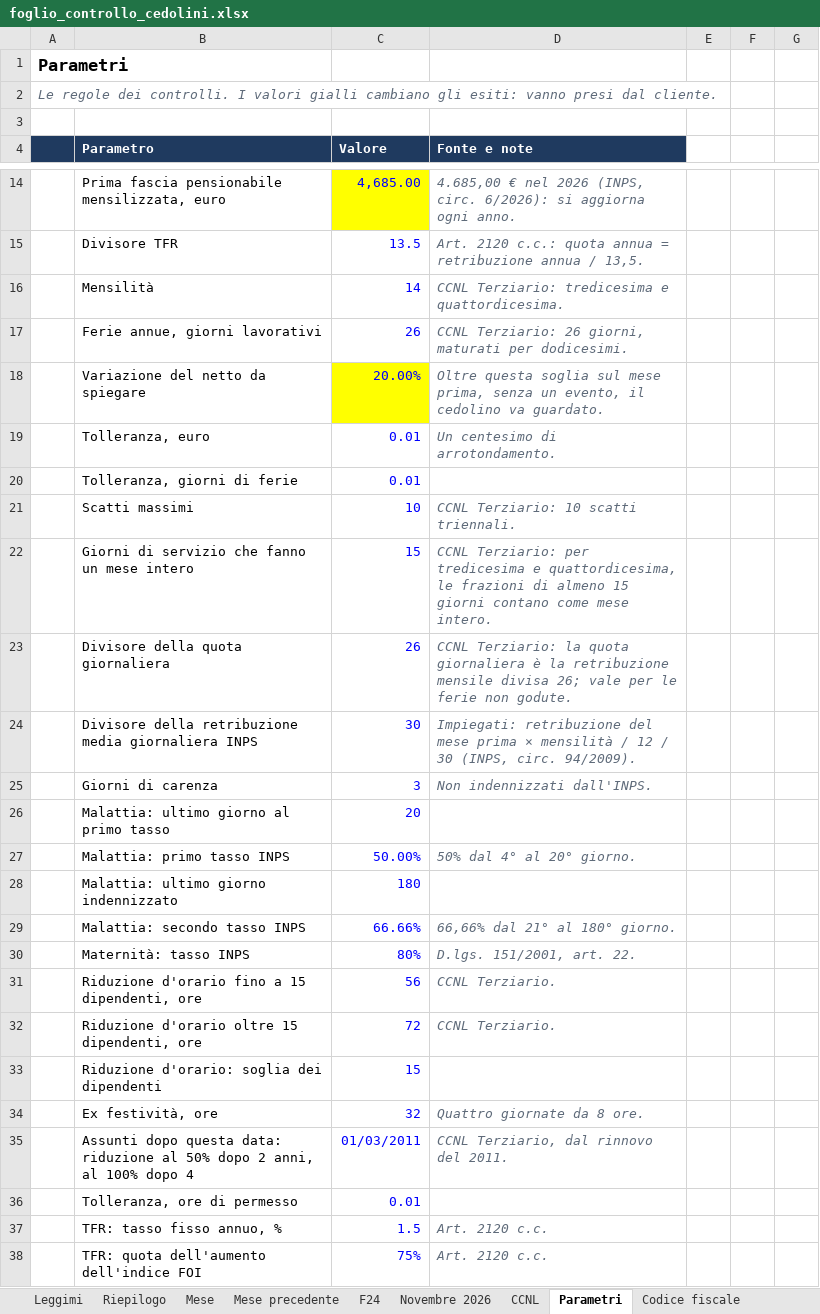
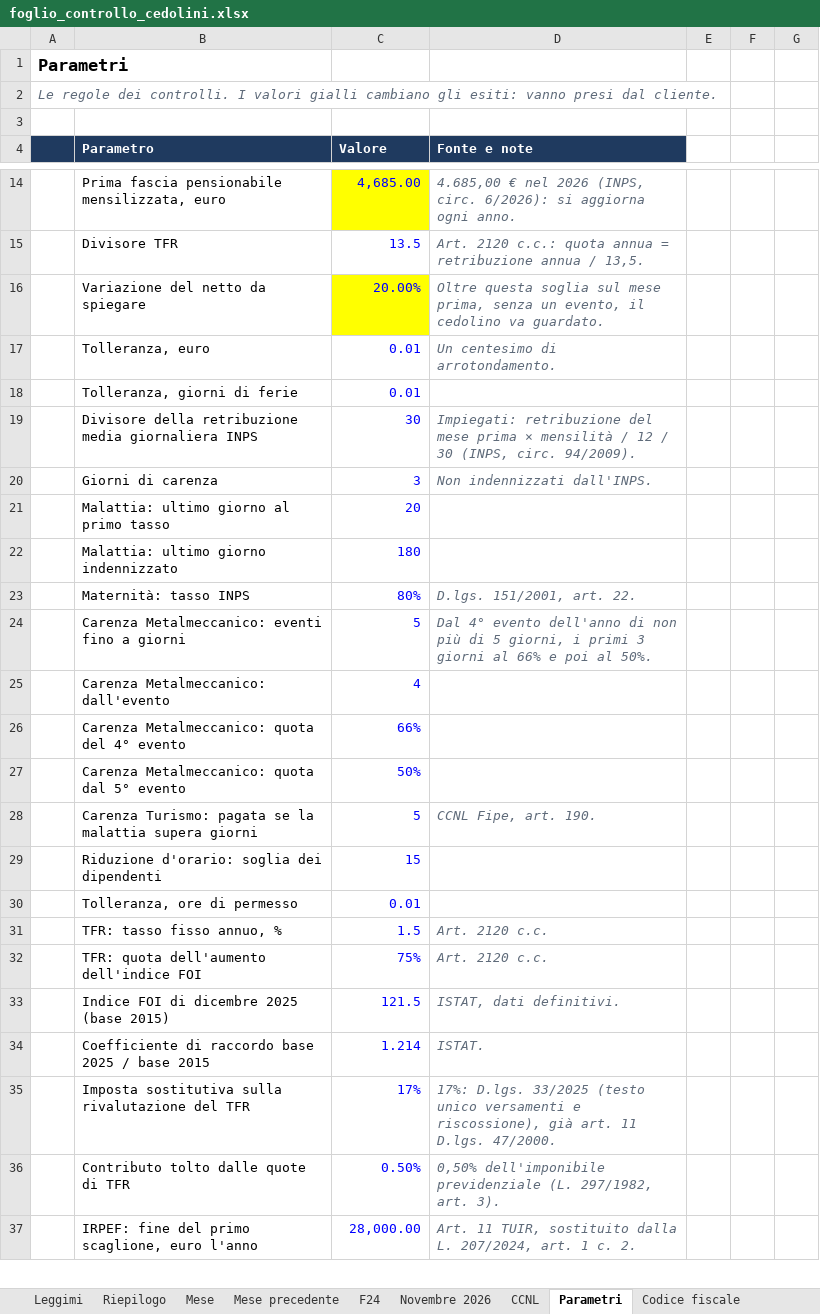
Before and after one commit to D0M3N1C0X/controlli-cedolini, an Excel workbook: deliverables/foglio_controllo_cedolini.xlsx, sheet Parametri, drawn as a sheet; only a part is shown, gaps mark what is left out; the shorter side is filled out with more unchanged rows; values as stored, in another font and other column widths than the file's, no borders; removed rows and columns are numbered as before the commit, all else as after; the diff covers the shown part only; the diff names each change by its address in the sheet, - before the commit and + after, or states it on an @@ line.

```diff
--- a/deliverables/foglio_controllo_cedolini.xlsx (sheet Parametri)
+++ b/deliverables/foglio_controllo_cedolini.xlsx (sheet Parametri)
-row 16:  | Mensilità | 14 | CCNL Terziario: tredicesima e quattordicesima.
-row 17:  | Ferie annue, giorni lavorativi | 26 | CCNL Terziario: 26 giorni, maturati per dodicesimi.
-row 21:  | Scatti massimi | 10 | CCNL Terziario: 10 scatti triennali.
-row 22:  | Giorni di servizio che fanno un mese intero | 15 | CCNL Terziario: per tredicesima e quattordicesima, le frazioni di almeno 15 giorni contano come mese intero.
-row 23:  | Divisore della quota giornaliera | 26 | CCNL Terziario: la quota giornaliera è la retribuzione mensile divisa 26; vale per le ferie non godute.
-row 27:  | Malattia: primo tasso INPS | 50.00% | 50% dal 4° al 20° giorno.
-row 29:  | Malattia: secondo tasso INPS | 66.66% | 66,66% dal 21° al 180° giorno.
-row 31:  | Riduzione d'orario fino a 15 dipendenti, ore | 56 | CCNL Terziario.
-row 32:  | Riduzione d'orario oltre 15 dipendenti, ore | 72 | CCNL Terziario.
+row 24:  | Carenza Metalmeccanico: eventi fino a giorni | 5 | Dal 4° evento dell'anno di non più di 5 giorni, i primi 3 giorni al 66% e poi al 50%.
+row 25:  | Carenza Metalmeccanico: dall'evento | 4
+row 26:  | Carenza Metalmeccanico: quota del 4° evento | 66%
+row 27:  | Carenza Metalmeccanico: quota dal 5° evento | 50%
+row 28:  | Carenza Turismo: pagata se la malattia supera giorni | 5 | CCNL Fipe, art. 190.
-row 34:  | Ex festività, ore | 32 | Quattro giornate da 8 ore.
-row 35:  | Assunti dopo questa data: riduzione al 50% dopo 2 anni, al 100% dopo 4 | 01/03/2011 | CCNL Terziario, dal rinnovo del 2011.
```
Also changed, not shown: 3 added rows, 11 edited cells and cell formats elsewhere in this sheet, sheet Mese, sheet Riconciliazione, sheet CCNL, sheet Novembre 2026, sheet Mese precedente, sheet Riepilogo, 2 more sheets, 32 other files.
